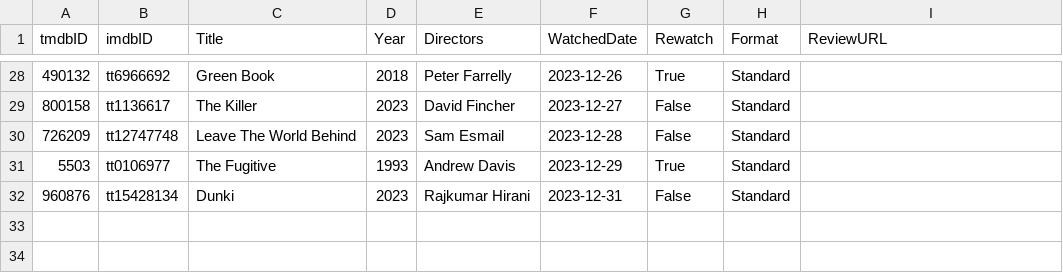
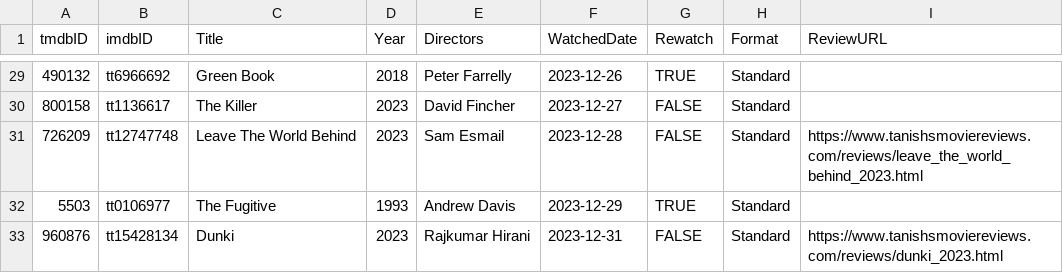
Before and after one commit to Stoginator/MovieReviews, a CSV file: assets/csvs/watched_2023.csv, drawn as a sheet; only a part is shown, gaps mark what is left out; the diff covers the shown part only.

```diff
--- a/assets/csvs/watched_2023.csv
+++ b/assets/csvs/watched_2023.csv
@@ -28,5 +29,5 @@ tmdbID,imdbID,Title,Year,Directors,WatchedDate,Rewatch,Format,ReviewURL
-490132,tt6966692,Green Book,2018,Peter Farrelly,2023-12-26,True,Standard,
-800158,tt1136617,The Killer,2023,David Fincher,2023-12-27,False,Standard,
-726209,tt12747748,Leave The World Behind,2023,Sam Esmail,2023-12-28,False,Standard,
-5503,tt0106977,The Fugitive,1993,Andrew Davis,2023-12-29,True,Standard,
-960876,tt15428134,Dunki,2023,Rajkumar Hirani,2023-12-31,False,Standard,
+490132,tt6966692,Green Book,2018,Peter Farrelly,2023-12-26,TRUE,Standard,
+800158,tt1136617,The Killer,2023,David Fincher,2023-12-27,FALSE,Standard,
+726209,tt12747748,Leave The World Behind,2023,Sam Esmail,2023-12-28,FALSE,Standard,https://www.tanishsmoviereviews.com/reviews/leave_the_world_behind_2023.html
+5503,tt0106977,The Fugitive,1993,Andrew Davis,2023-12-29,TRUE,Standard,
+960876,tt15428134,Dunki,2023,Rajkumar Hirani,2023-12-31,FALSE,Standard,https://www.tanishsmoviereviews.com/reviews/dunki_2023.html
```
Also changed, not shown: 1 added row and 28 edited cells elsewhere in this file, 1 other file.
